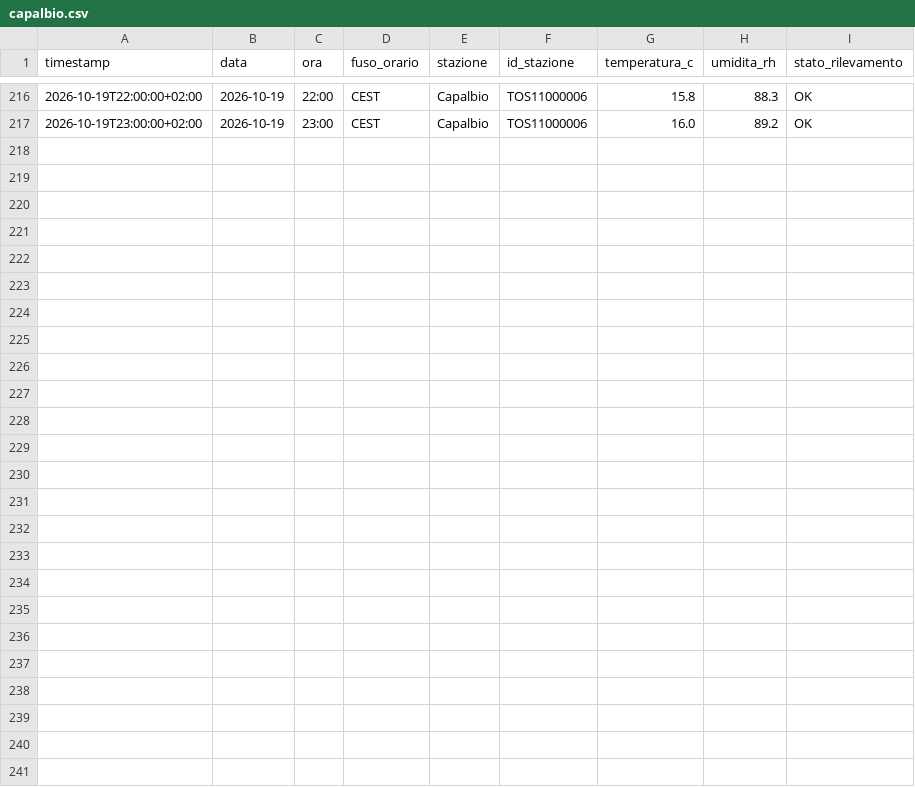
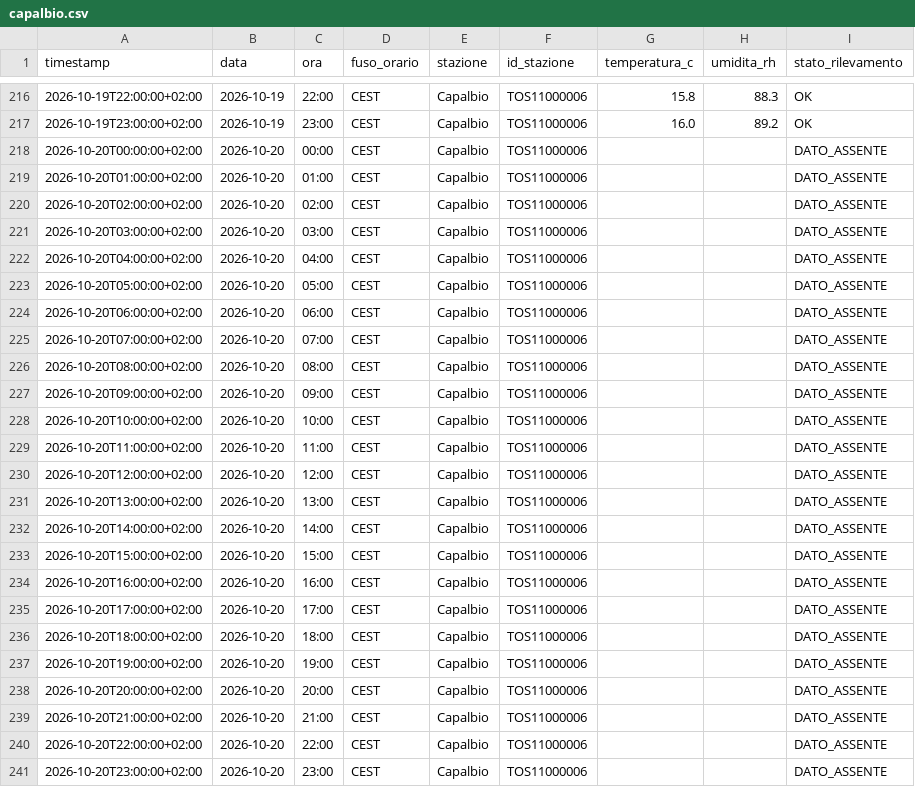
Before and after one commit to lucamancio1975-sys/Monitoraggio_Paremetri_Centraline, a CSV file: dati/stazioni/capalbio.csv, drawn as a sheet; only a part is shown, gaps mark what is left out; the diff names each change by its address in the sheet, - before the commit and + after, or states it on an @@ line.

```diff
--- a/dati/stazioni/capalbio.csv
+++ b/dati/stazioni/capalbio.csv
+row 218: 2026-10-20T00:00:00+02:00 | 2026-10-20 | 00:00 | CEST | Capalbio | TOS11000006 |  |  | DATO_ASSENTE
+row 219: 2026-10-20T01:00:00+02:00 | 2026-10-20 | 01:00 | CEST | Capalbio | TOS11000006 |  |  | DATO_ASSENTE
+row 220: 2026-10-20T02:00:00+02:00 | 2026-10-20 | 02:00 | CEST | Capalbio | TOS11000006 |  |  | DATO_ASSENTE
+row 221: 2026-10-20T03:00:00+02:00 | 2026-10-20 | 03:00 | CEST | Capalbio | TOS11000006 |  |  | DATO_ASSENTE
+row 222: 2026-10-20T04:00:00+02:00 | 2026-10-20 | 04:00 | CEST | Capalbio | TOS11000006 |  |  | DATO_ASSENTE
+row 223: 2026-10-20T05:00:00+02:00 | 2026-10-20 | 05:00 | CEST | Capalbio | TOS11000006 |  |  | DATO_ASSENTE
+row 224: 2026-10-20T06:00:00+02:00 | 2026-10-20 | 06:00 | CEST | Capalbio | TOS11000006 |  |  | DATO_ASSENTE
+row 225: 2026-10-20T07:00:00+02:00 | 2026-10-20 | 07:00 | CEST | Capalbio | TOS11000006 |  |  | DATO_ASSENTE
+row 226: 2026-10-20T08:00:00+02:00 | 2026-10-20 | 08:00 | CEST | Capalbio | TOS11000006 |  |  | DATO_ASSENTE
+row 227: 2026-10-20T09:00:00+02:00 | 2026-10-20 | 09:00 | CEST | Capalbio | TOS11000006 |  |  | DATO_ASSENTE
+row 228: 2026-10-20T10:00:00+02:00 | 2026-10-20 | 10:00 | CEST | Capalbio | TOS11000006 |  |  | DATO_ASSENTE
+row 229: 2026-10-20T11:00:00+02:00 | 2026-10-20 | 11:00 | CEST | Capalbio | TOS11000006 |  |  | DATO_ASSENTE
+row 230: 2026-10-20T12:00:00+02:00 | 2026-10-20 | 12:00 | CEST | Capalbio | TOS11000006 |  |  | DATO_ASSENTE
+row 231: 2026-10-20T13:00:00+02:00 | 2026-10-20 | 13:00 | CEST | Capalbio | TOS11000006 |  |  | DATO_ASSENTE
+row 232: 2026-10-20T14:00:00+02:00 | 2026-10-20 | 14:00 | CEST | Capalbio | TOS11000006 |  |  | DATO_ASSENTE
+row 233: 2026-10-20T15:00:00+02:00 | 2026-10-20 | 15:00 | CEST | Capalbio | TOS11000006 |  |  | DATO_ASSENTE
+row 234: 2026-10-20T16:00:00+02:00 | 2026-10-20 | 16:00 | CEST | Capalbio | TOS11000006 |  |  | DATO_ASSENTE
+row 235: 2026-10-20T17:00:00+02:00 | 2026-10-20 | 17:00 | CEST | Capalbio | TOS11000006 |  |  | DATO_ASSENTE
+row 236: 2026-10-20T18:00:00+02:00 | 2026-10-20 | 18:00 | CEST | Capalbio | TOS11000006 |  |  | DATO_ASSENTE
+row 237: 2026-10-20T19:00:00+02:00 | 2026-10-20 | 19:00 | CEST | Capalbio | TOS11000006 |  |  | DATO_ASSENTE
+row 238: 2026-10-20T20:00:00+02:00 | 2026-10-20 | 20:00 | CEST | Capalbio | TOS11000006 |  |  | DATO_ASSENTE
+row 239: 2026-10-20T21:00:00+02:00 | 2026-10-20 | 21:00 | CEST | Capalbio | TOS11000006 |  |  | DATO_ASSENTE
+row 240: 2026-10-20T22:00:00+02:00 | 2026-10-20 | 22:00 | CEST | Capalbio | TOS11000006 |  |  | DATO_ASSENTE
+row 241: 2026-10-20T23:00:00+02:00 | 2026-10-20 | 23:00 | CEST | Capalbio | TOS11000006 |  |  | DATO_ASSENTE
```
Also changed, not shown: dati/stazioni/castiglion_fiorentino.csv, dati/stazioni/follonica.csv, 21 other files.
